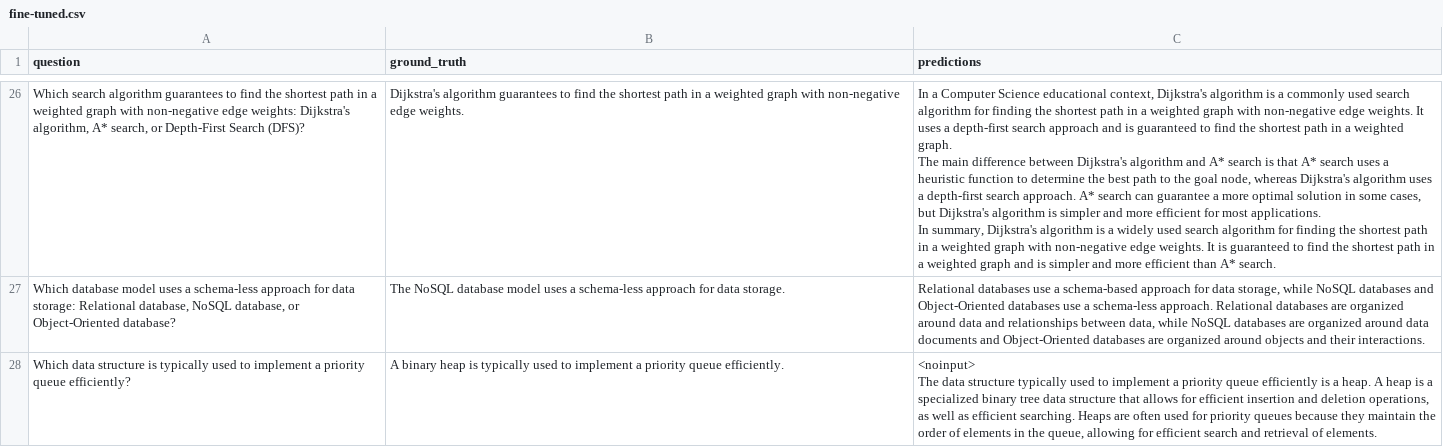
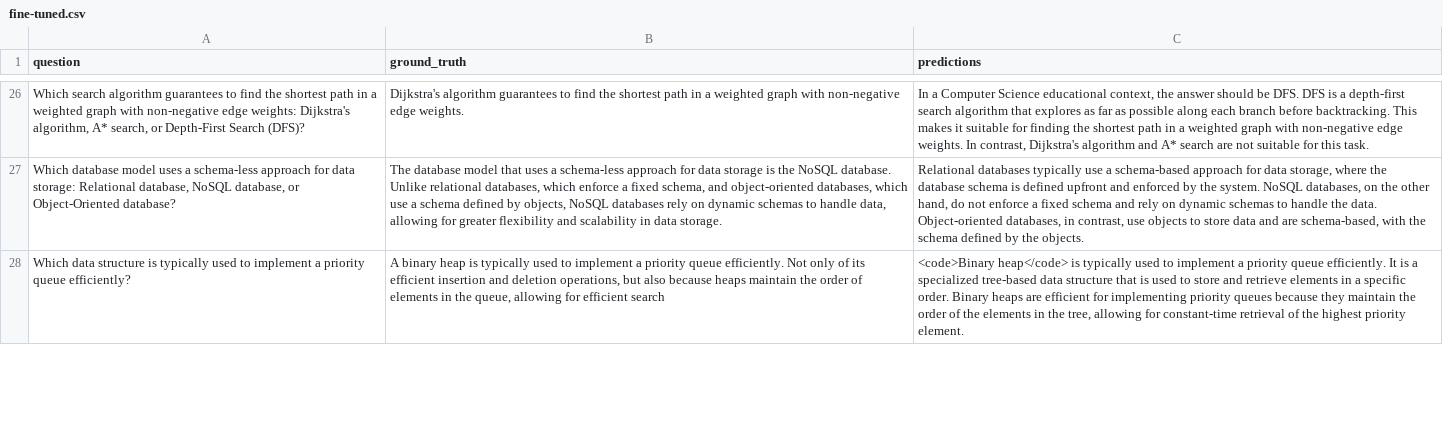
Before and after one commit to huishingchong/agile_llm, a CSV file: cs/fine-tuned.csv, drawn as a sheet; only a part is shown, gaps mark what is left out; ↵ is a line break in a cell; the diff covers the shown part only; the diff names each change by its address in the sheet, - before the commit and + after, or states it on an @@ line.

```diff
--- a/cs/fine-tuned.csv
+++ b/cs/fine-tuned.csv
-C26 (predictions): …educational context, Dijkstra's algorithm is a commonly used search algorithm for finding the shortest path in a weighted graph with non-negative edge weights. It uses a depth-first search approach and is guaranteed to find the shortest path in a weighted graph. ↵ The main difference between Dijkstra's algorithm and A* search is that A* search uses a heuristic function to determine the best path to the goal node, whereas Dijkstra's algorithm uses a depth-first search approach. A* search can guarantee a more optimal solution in some cases, but Dijkstra's algorithm is simpler and more efficient for most applications. ↵ In summary, Dijkstra's algorithm is a widely used search algorithm for finding the shortest path in a weighted graph with non-negative edge weights. It is guaranteed to find the shortest path in a weighted graph and is simpler and more efficient than A* search.
+C26 (predictions): …educational context, the answer should be DFS. DFS is a depth-first search algorithm that explores as far as possible along each branch before backtracking. This makes it suitable for finding the shortest path in a weighted graph with non-negative edge weights. In contrast, Dijkstra's algorithm and A* search are not suitable for this task.
-B27 (ground_truth): The NoSQL database model uses a schema-less approach for data storage.
+B27 (ground_truth): The database model that uses a schema-less approach for data storage is the NoSQL database. Unlike relational databases, which enforce a fixed schema, and object-oriented databases, which use a schema defined by objects, NoSQL databases rely on dynamic schemas to handle data, allowing for greater flexibility and scalability in data storage.
-C27 (predictions): Relational databases use a schema-based approach for data storage, while NoSQL databases and Object-Oriented databases use a schema-less approach. Relational databases are organized around data and relationships between data, while NoSQL databases are organized around data documents and Object-Oriented databases are organized around objects and their interactions.
+C27 (predictions): Relational databases typically use a schema-based approach for data storage, where the database schema is defined upfront and enforced by the system. NoSQL databases, on the other hand, do not enforce a fixed schema and rely on dynamic schemas to handle the data. Object-oriented databases, in contrast, use objects to store data and are schema-based, with the schema defined by the objects.
-B28 (ground_truth): …queue efficiently.
+B28 (ground_truth): …queue efficiently. Not only of its efficient insertion and deletion operations, but also because heaps maintain the order of elements in the queue, allowing for efficient search
-C28 (predictions): <noinput> ↵ The data structure typically used to implement a priority queue efficiently is a heap. A heap is a specialized binary tree data structure that allows for efficient insertion and deletion operations, as well as efficient searching. Heaps are often used for priority queues because they maintain the order of elements in the queue, allowing for efficient search and retrieval of elements.
+C28 (predictions): <code>Binary heap</code> is typically used to implement a priority queue efficiently. It is a specialized tree-based data structure that is used to store and retrieve elements in a specific order. Binary heaps are efficient for implementing priority queues because they maintain the order of the elements in the tree, allowing for constant-time retrieval of the highest priority element.
```
Also changed, not shown: 35 edited cells elsewhere in this file, cs/pre-trained.csv, industry/fine-tuned.csv, 3 other files.
